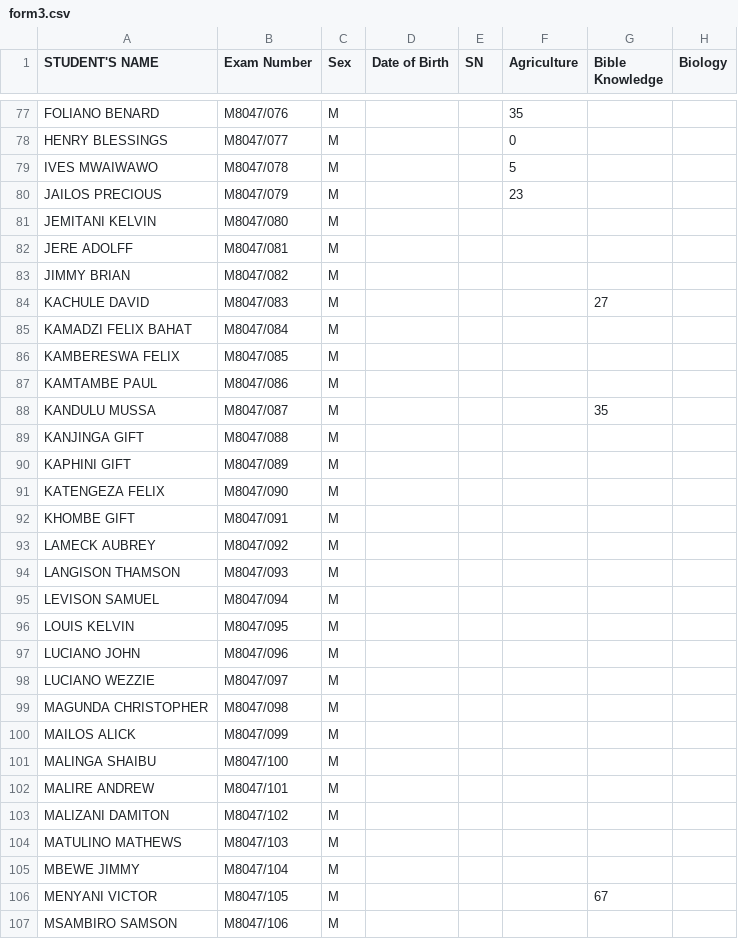
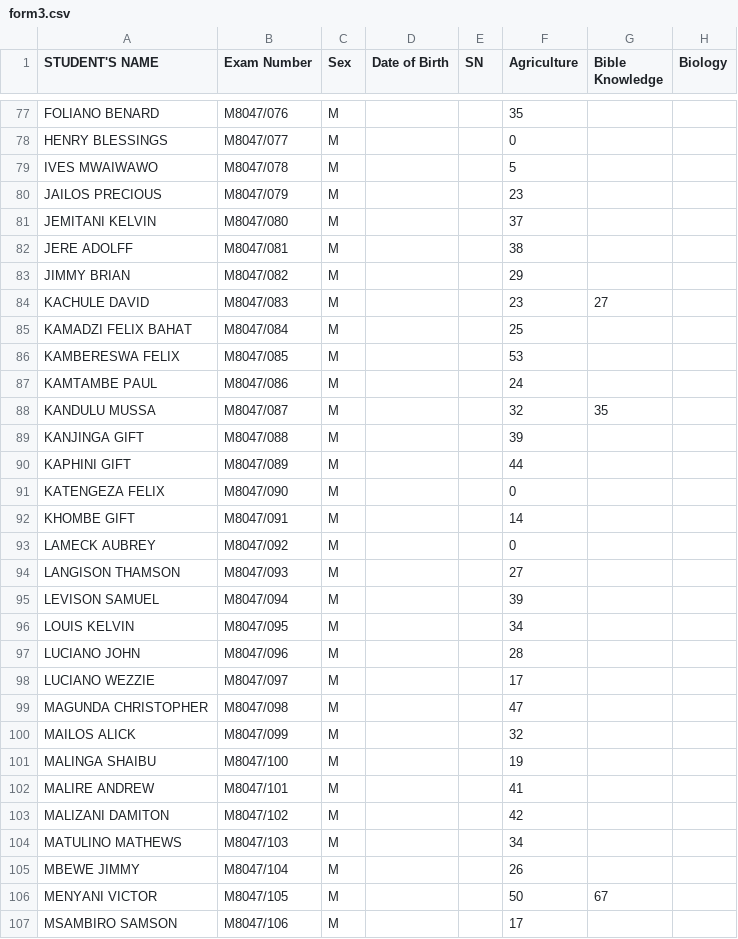
Before and after one commit to magawass/m1, a CSV file: form3.csv, drawn as a sheet; only a part is shown, gaps mark what is left out; the diff covers the shown part only; the diff names each change by its address in the sheet, - before the commit and + after, or states it on an @@ line.

Commit message:
Update: form3 - Agriculture (23/08/2026, 16:36:33)

```diff
--- a/form3.csv
+++ b/form3.csv
-F81 (Agriculture): (empty)
+F81 (Agriculture): 37
-F82 (Agriculture): (empty)
+F82 (Agriculture): 38
-F83 (Agriculture): (empty)
+F83 (Agriculture): 29
-F84 (Agriculture): (empty)
+F84 (Agriculture): 23
-F85 (Agriculture): (empty)
+F85 (Agriculture): 25
-F86 (Agriculture): (empty)
+F86 (Agriculture): 53
-F87 (Agriculture): (empty)
+F87 (Agriculture): 24
-F88 (Agriculture): (empty)
+F88 (Agriculture): 32
-F89 (Agriculture): (empty)
+F89 (Agriculture): 39
-F90 (Agriculture): (empty)
+F90 (Agriculture): 44
-F91 (Agriculture): (empty)
+F91 (Agriculture): 0
-F92 (Agriculture): (empty)
+F92 (Agriculture): 14
-F93 (Agriculture): (empty)
+F93 (Agriculture): 0
-F94 (Agriculture): (empty)
+F94 (Agriculture): 27
-F95 (Agriculture): (empty)
+F95 (Agriculture): 39
-F96 (Agriculture): (empty)
+F96 (Agriculture): 34
-F97 (Agriculture): (empty)
+F97 (Agriculture): 28
-F98 (Agriculture): (empty)
+F98 (Agriculture): 17
-F99 (Agriculture): (empty)
+F99 (Agriculture): 47
-F100 (Agriculture): (empty)
+F100 (Agriculture): 32
-F101 (Agriculture): (empty)
+F101 (Agriculture): 19
-F102 (Agriculture): (empty)
+F102 (Agriculture): 41
-F103 (Agriculture): (empty)
+F103 (Agriculture): 42
-F104 (Agriculture): (empty)
+F104 (Agriculture): 34
-F105 (Agriculture): (empty)
+F105 (Agriculture): 26
-F106 (Agriculture): (empty)
+F106 (Agriculture): 50
-F107 (Agriculture): (empty)
+F107 (Agriculture): 17
```
Also changed, not shown: 22 edited cells elsewhere in this file.
